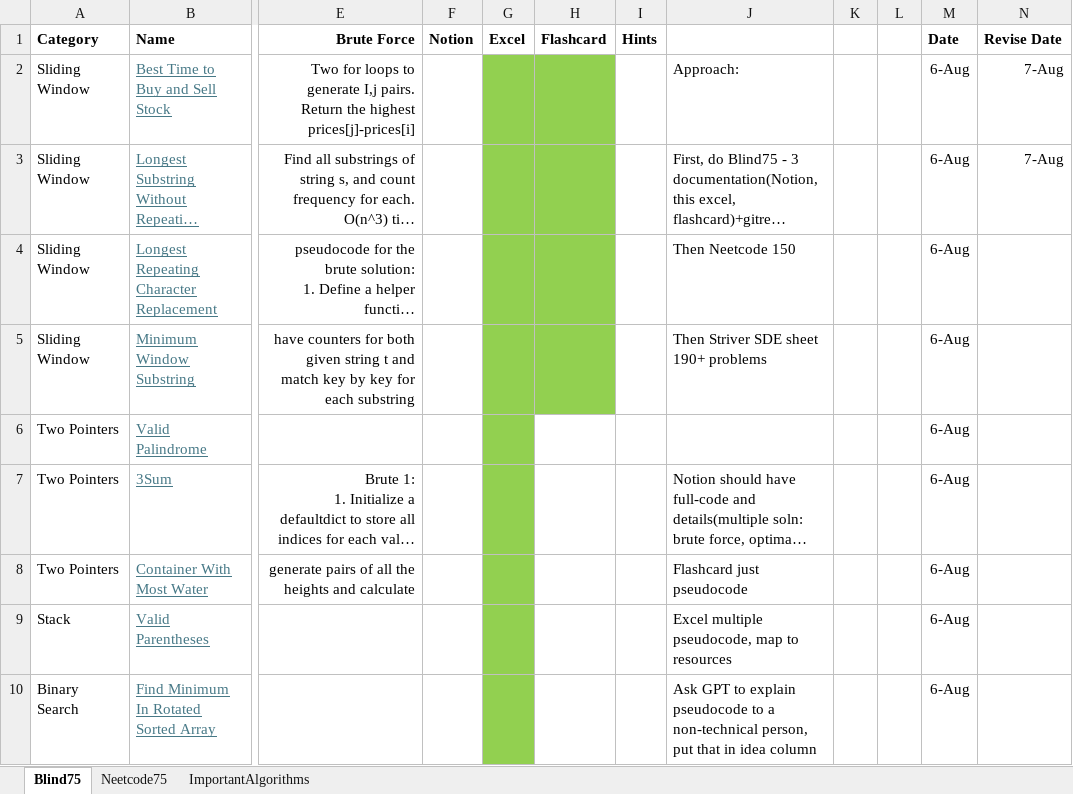
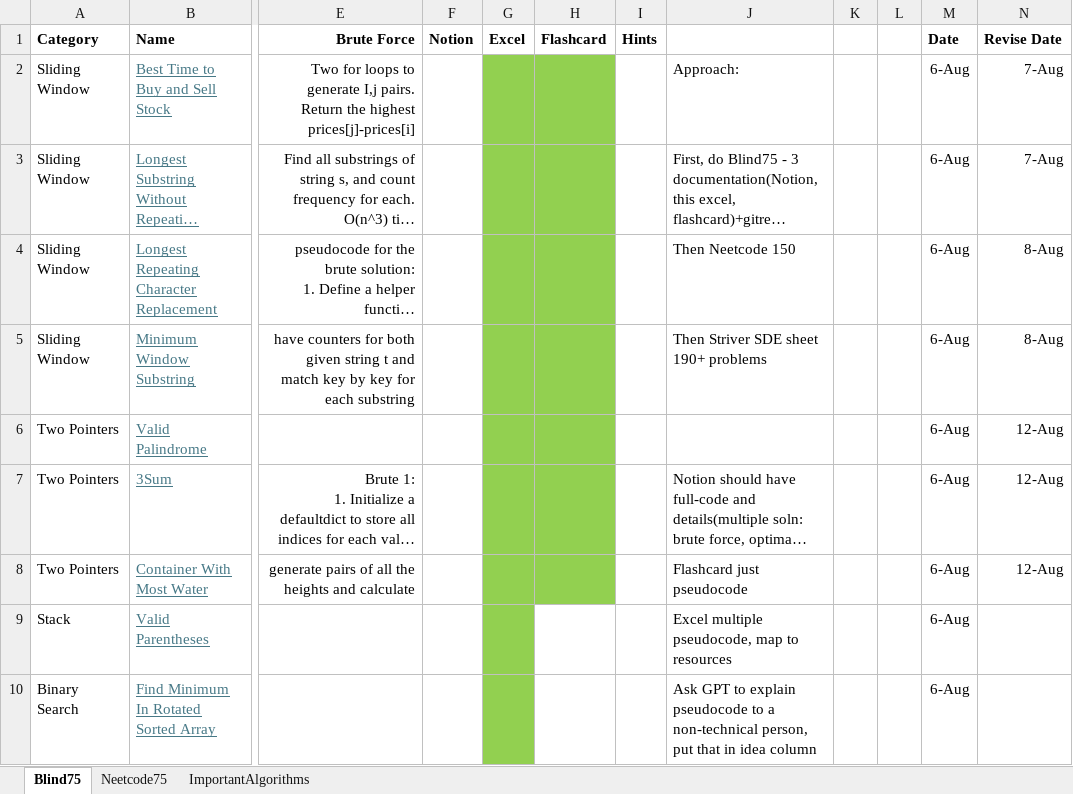
Before and after one commit to AbhinavSivanandhan/DSA-Prep, an Excel workbook: DSA-sheet/DSA-Sheet.xlsx, sheet Blind75, drawn as a sheet; only a part is shown, gaps mark what is left out; long unchanged cells end in …; values as stored, in another font and other column widths than the file's, no borders; the diff names each change by its address in the sheet, - before the commit and + after, or states it on an @@ line.

Commit message:
dsa sheet-two pointers

```diff
--- a/DSA-sheet/DSA-Sheet.xlsx (sheet Blind75)
+++ b/DSA-sheet/DSA-Sheet.xlsx (sheet Blind75)
-N4:N5 (Revise Date): (empty)
+N4:N5 (Revise Date): 8-Aug
-H6:H8 fill: none
+H6:H8 fill: #92D050
-N6:N8 (Revise Date): (empty)
+N6:N8 (Revise Date): 12-Aug
```
